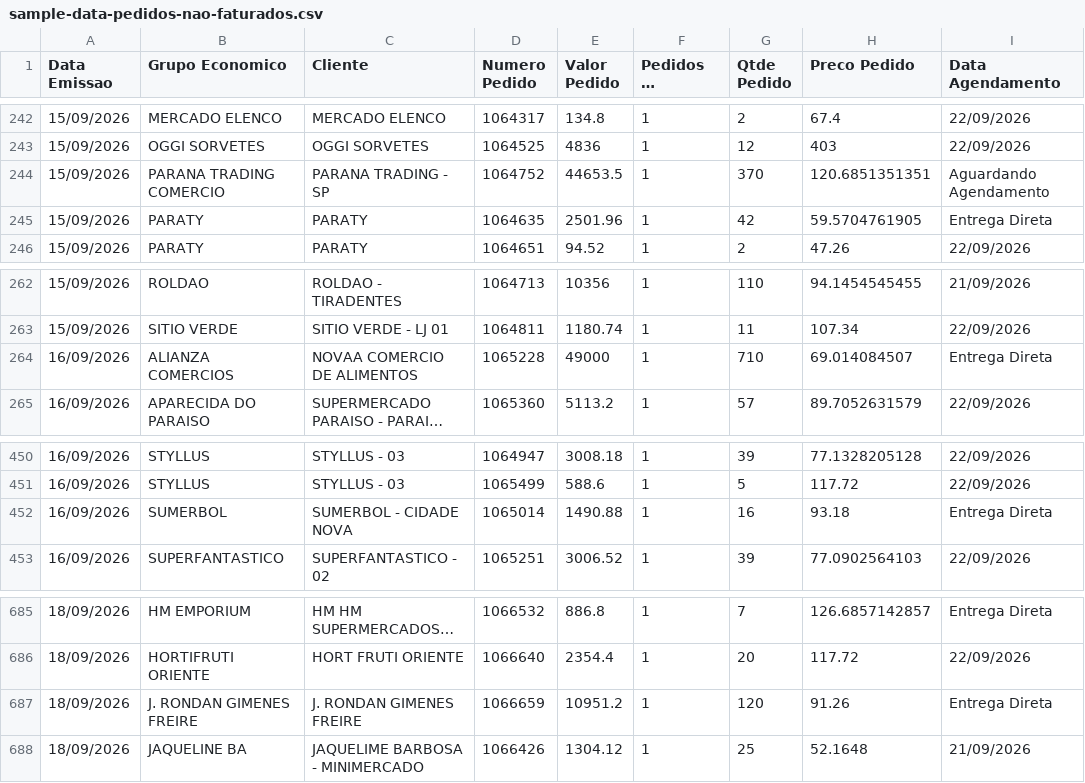
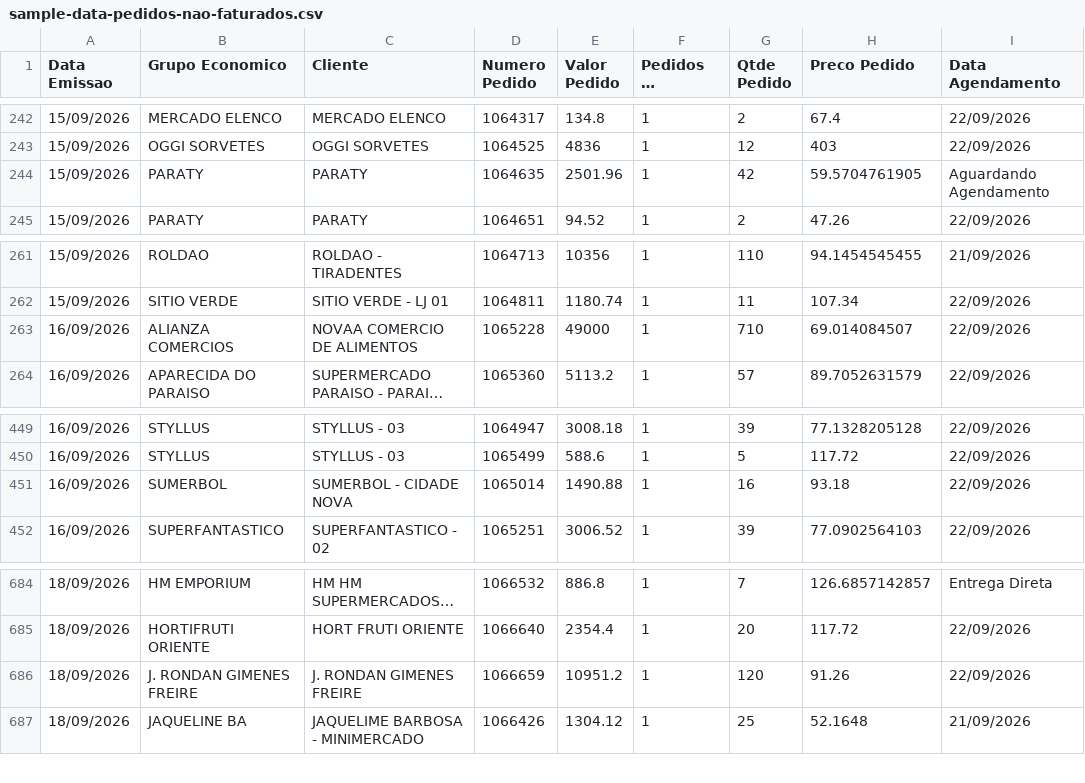
Before and after one commit to DashMonitoramento/Dashboard-Monitoramento-Web, a CSV file: assets/data/sample-data-pedidos-nao-faturados.csv, drawn as a sheet; only a part is shown, gaps mark what is left out; long unchanged cells end in …; removed rows and columns are numbered as before the commit, all else as after; the diff names each change by its address in the sheet, - before the commit and + after, or states it on an @@ line.

Commit message:
Atualiza assets/data/sample-data-pedidos-nao-faturados.csv via script (2026-09-21 09:08)

```diff
--- a/assets/data/sample-data-pedidos-nao-faturados.csv
+++ b/assets/data/sample-data-pedidos-nao-faturados.csv
-row 244: 15/09/2026 | PARANA TRADING COMERCIO | PARANA TRADING - SP | 1064752 | 44653.5 | 1 | 370 | 120.6851351351 | Aguardando Agendamento
-I244 (Data Agendamento): Entrega Direta
+I244 (Data Agendamento): Aguardando Agendamento
-I263 (Data Agendamento): Entrega Direta
+I263 (Data Agendamento): 22/09/2026
-I451 (Data Agendamento): Entrega Direta
+I451 (Data Agendamento): 22/09/2026
-I686 (Data Agendamento): Entrega Direta
+I686 (Data Agendamento): 22/09/2026
```
